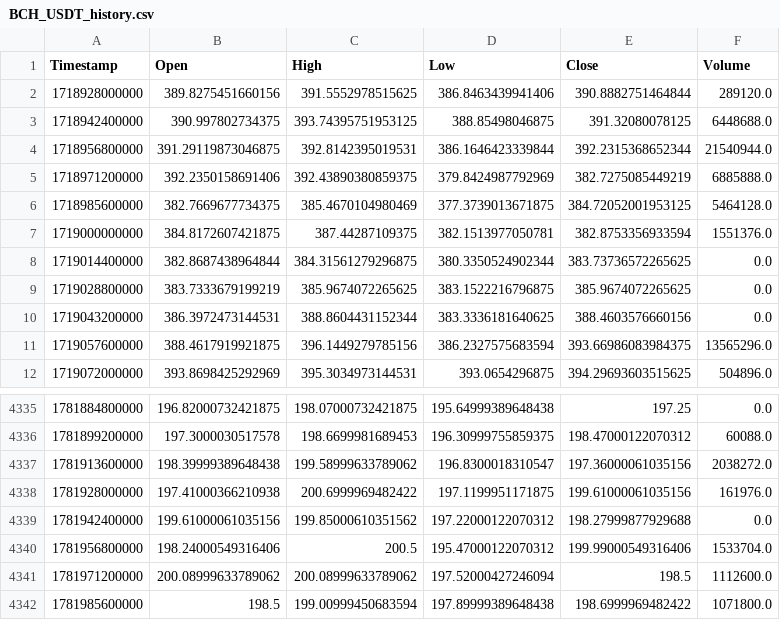
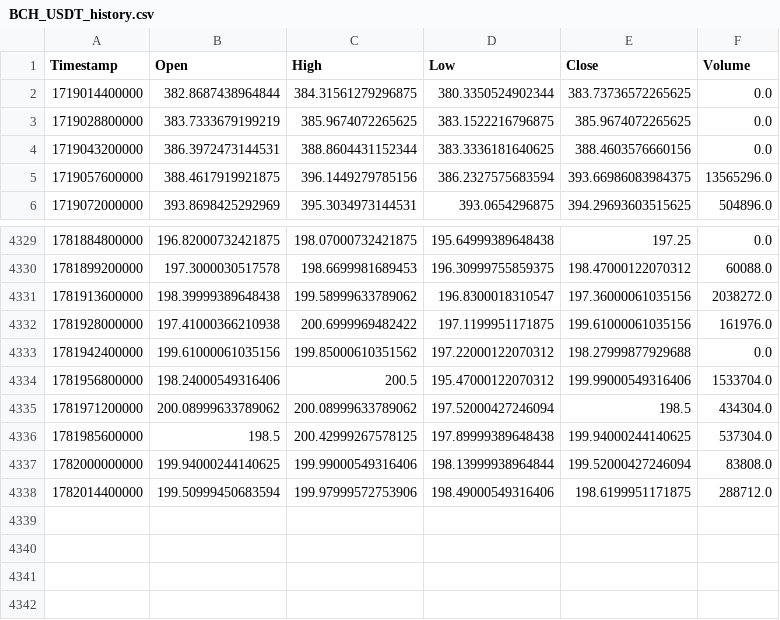
Before and after one commit to KamranPA/Trading-bot-roor, a CSV file: data/4h/BCH_USDT_history.csv, drawn as a sheet; only a part is shown, gaps mark what is left out.

```diff
--- a/data/4h/BCH_USDT_history.csv
+++ b/data/4h/BCH_USDT_history.csv
@@ -1,8 +1,2 @@
 Timestamp,Open,High,Low,Close,Volume
-1718928000000,389.8275451660156,391.5552978515625,386.8463439941406,390.8882751464844,289120.0
-1718942400000,390.997802734375,393.74395751953125,388.85498046875,391.32080078125,6448688.0
-1718956800000,391.29119873046875,392.8142395019531,386.1646423339844,392.2315368652344,21540944.0
-1718971200000,392.2350158691406,392.43890380859375,379.8424987792969,382.7275085449219,6885888.0
-1718985600000,382.7669677734375,385.4670104980469,377.3739013671875,384.72052001953125,5464128.0
-1719000000000,384.8172607421875,387.44287109375,382.1513977050781,382.8753356933594,1551376.0
 1719014400000,382.8687438964844,384.31561279296875,380.3350524902344,383.73736572265625,0.0
@@ -4340,3 +4334,5 @@ Timestamp,Open,High,Low,Close,Volume
 1781956800000,198.24000549316406,200.5,195.47000122070312,199.99000549316406,1533704.0
-1781971200000,200.08999633789062,200.08999633789062,197.52000427246094,198.5,1112600.0
-1781985600000,198.5,199.00999450683594,197.89999389648438,198.6999969482422,1071800.0
+1781971200000,200.08999633789062,200.08999633789062,197.52000427246094,198.5,434304.0
+1781985600000,198.5,200.42999267578125,197.89999389648438,199.94000244140625,537304.0
+1782000000000,199.94000244140625,199.99000549316406,198.13999938964844,199.52000427246094,83808.0
+1782014400000,199.50999450683594,199.97999572753906,198.49000549316406,198.6199951171875,288712.0
```
Also changed, not shown: data/4h/AVAX_USDT_history.csv, data/4h/LINK_USDT_history.csv, 11 other files.
